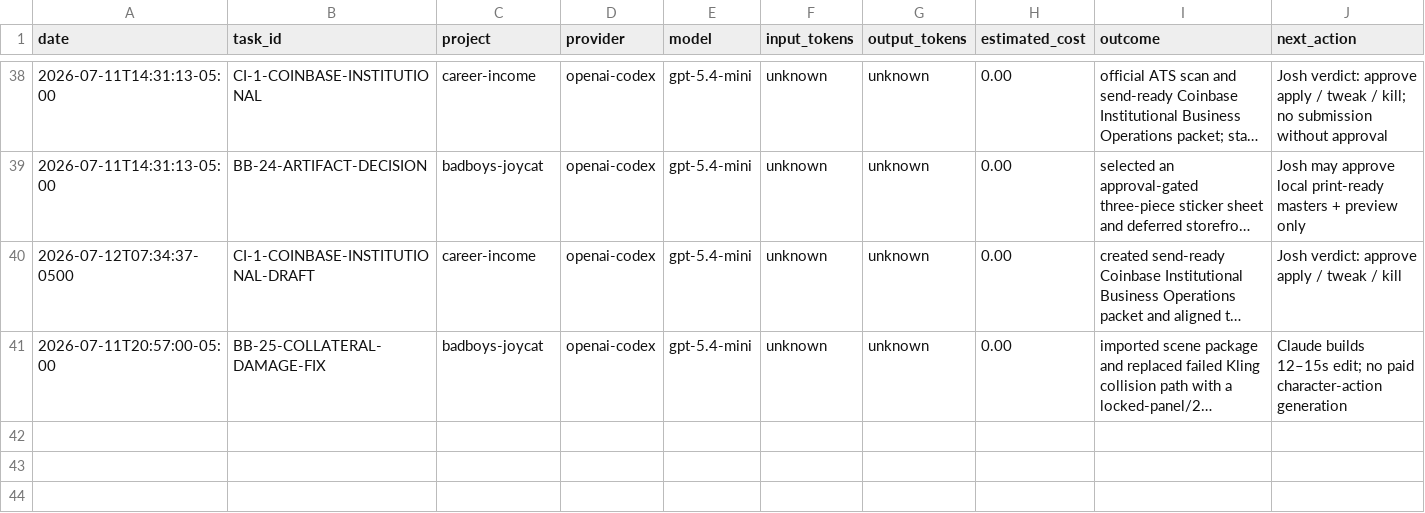
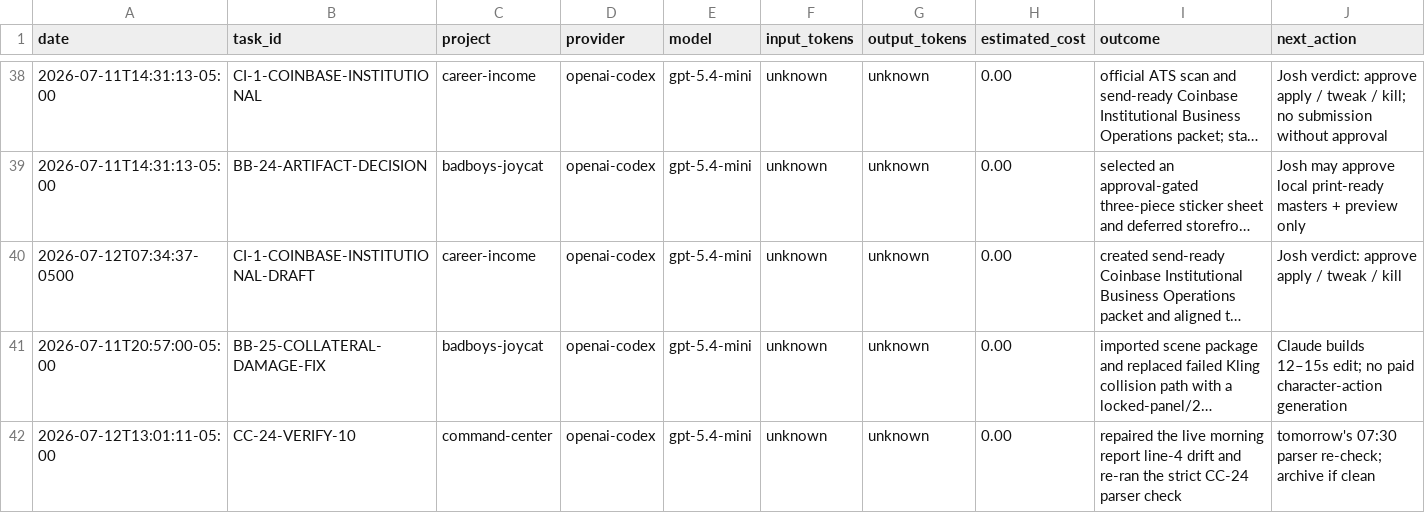
Before and after one commit to jcrypto420/COMMANDER, a CSV file: logs/model_usage.csv, drawn as a sheet; only a part is shown, gaps mark what is left out; long unchanged cells end in …; the diff names each change by its address in the sheet, - before the commit and + after, or states it on an @@ line.

Commit message:
Fix CC-24 morning dispatch shape

```diff
--- a/logs/model_usage.csv
+++ b/logs/model_usage.csv
+row 42: 2026-07-12T13:01:11-05:00 | CC-24-VERIFY-10 | command-center | openai-codex | gpt-5.4-mini | unknown | unknown | 0.00 | repaired the live morning report line-4 drift and re-ran the strict CC-24 parser check | tomorrow's 07:30 parser re-check; archive if clean
```
Also changed, not shown: 5 other files.
